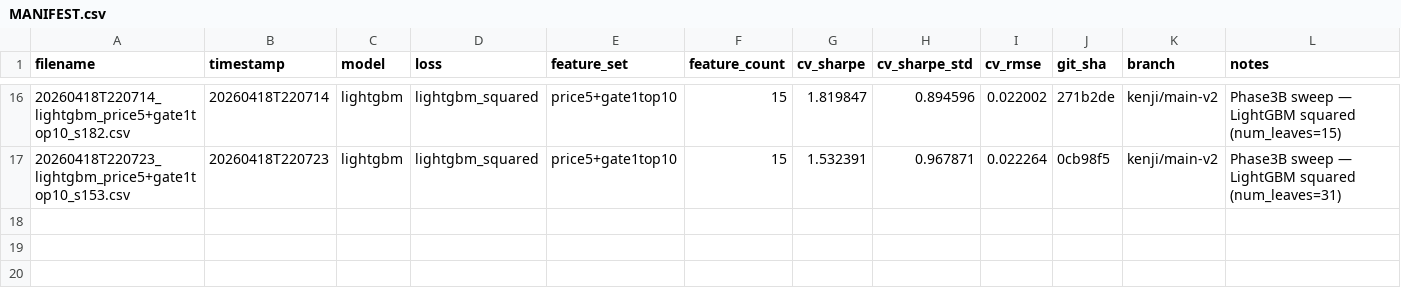
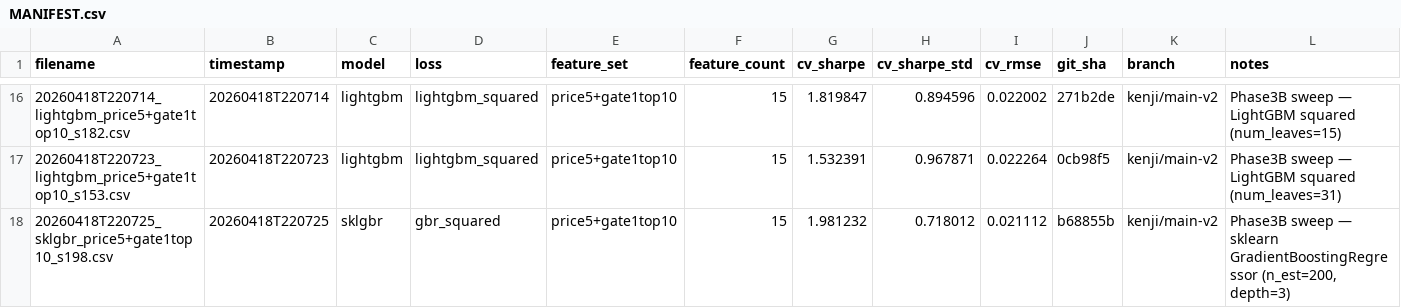
Before and after one commit to wstaempfli/datathon-2026, a CSV file: submissions/MANIFEST.csv, drawn as a sheet; only a part is shown, gaps mark what is left out; the diff names each change by its address in the sheet, - before the commit and + after, or states it on an @@ line.

Commit message:
submit: sklgbr / price5+gate1top10 / sharpe=1.981

```diff
--- a/submissions/MANIFEST.csv
+++ b/submissions/MANIFEST.csv
+row 18: 20260418T220725_sklgbr_price5+gate1top10_s198.csv | 20260418T220725 | sklgbr | gbr_squared | price5+gate1top10 | 15 | 1.981232 | 0.718012 | 0.021112 | b68855b | kenji/main-v2 | Phase3B sweep — sklearn GradientBoostingRegressor (n_est=200, depth=3)
```
Also changed, not shown: 1 other file.
